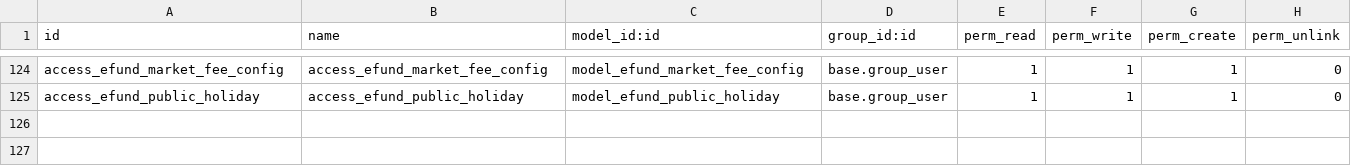
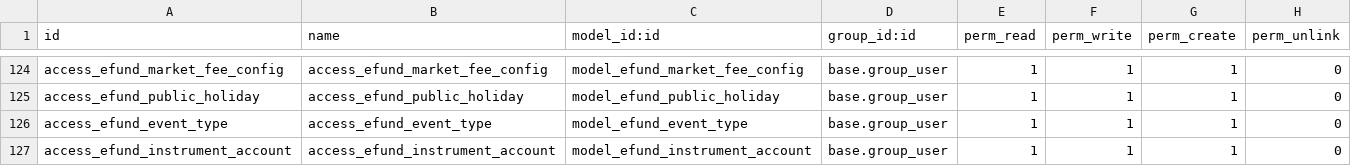
Before and after one commit to Zakariadrabo/odoo19, a CSV file: efundOpc/security/ir.model.access.csv, drawn as a sheet; only a part is shown, gaps mark what is left out; the diff names each change by its address in the sheet, - before the commit and + after, or states it on an @@ line.

Commit message:
Adjustment Order and trade

```diff
--- a/efundOpc/security/ir.model.access.csv
+++ b/efundOpc/security/ir.model.access.csv
+row 126: access_efund_event_type | access_efund_event_type | model_efund_event_type | base.group_user | 1 | 1 | 1 | 0
+row 127: access_efund_instrument_account | access_efund_instrument_account | model_efund_instrument_account | base.group_user | 1 | 1 | 1 | 0
```
